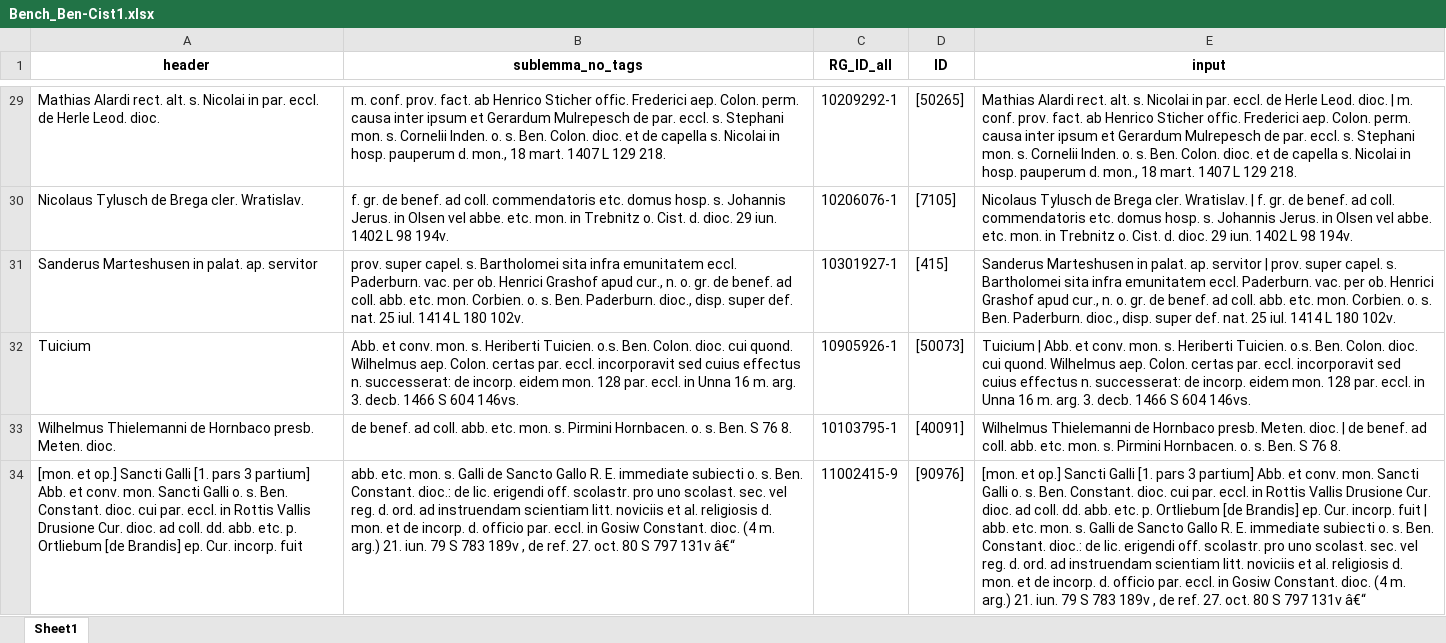
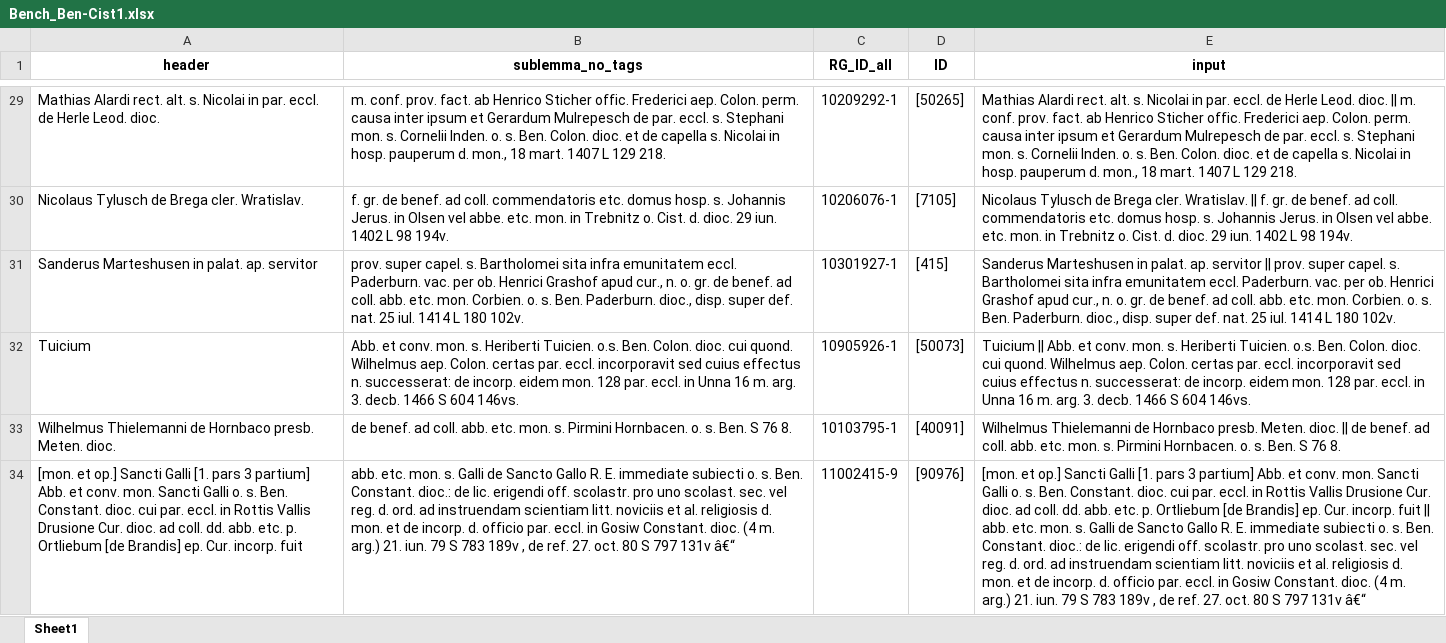
Before and after one commit to HisQu/neddata, an Excel workbook: src/neddata/abbey/Benchmark/Bench_Ben-Cist1.xlsx, sheet Sheet1, drawn as a sheet; only a part is shown, gaps mark what is left out; values as stored, in another font and other column widths than the file's, no borders; the diff covers the shown part only; the diff names each change by its address in the sheet, - before the commit and + after, or states it on an @@ line.

```diff
--- a/src/neddata/abbey/Benchmark/Bench_Ben-Cist1.xlsx (sheet Sheet1)
+++ b/src/neddata/abbey/Benchmark/Bench_Ben-Cist1.xlsx (sheet Sheet1)
-E29 (input): …Leod. dioc. | m. conf.…
+E29 (input): …Leod. dioc. || m. conf.…
-E30 (input): …cler. Wratislav. | f. gr.…
+E30 (input): …cler. Wratislav. || f. gr.…
-E31 (input): …ap. servitor | prov. super…
+E31 (input): …ap. servitor || prov. super…
-E32 (input): Tuicium | Abb. et…
+E32 (input): Tuicium || Abb. et…
-E33 (input): …Meten. dioc. | de benef.…
+E33 (input): …Meten. dioc. || de benef.…
-E34 (input): …incorp. fuit | abb. etc.…
+E34 (input): …incorp. fuit || abb. etc.…
```
Also changed, not shown: 27 edited cells elsewhere in this sheet, 5 other files.
